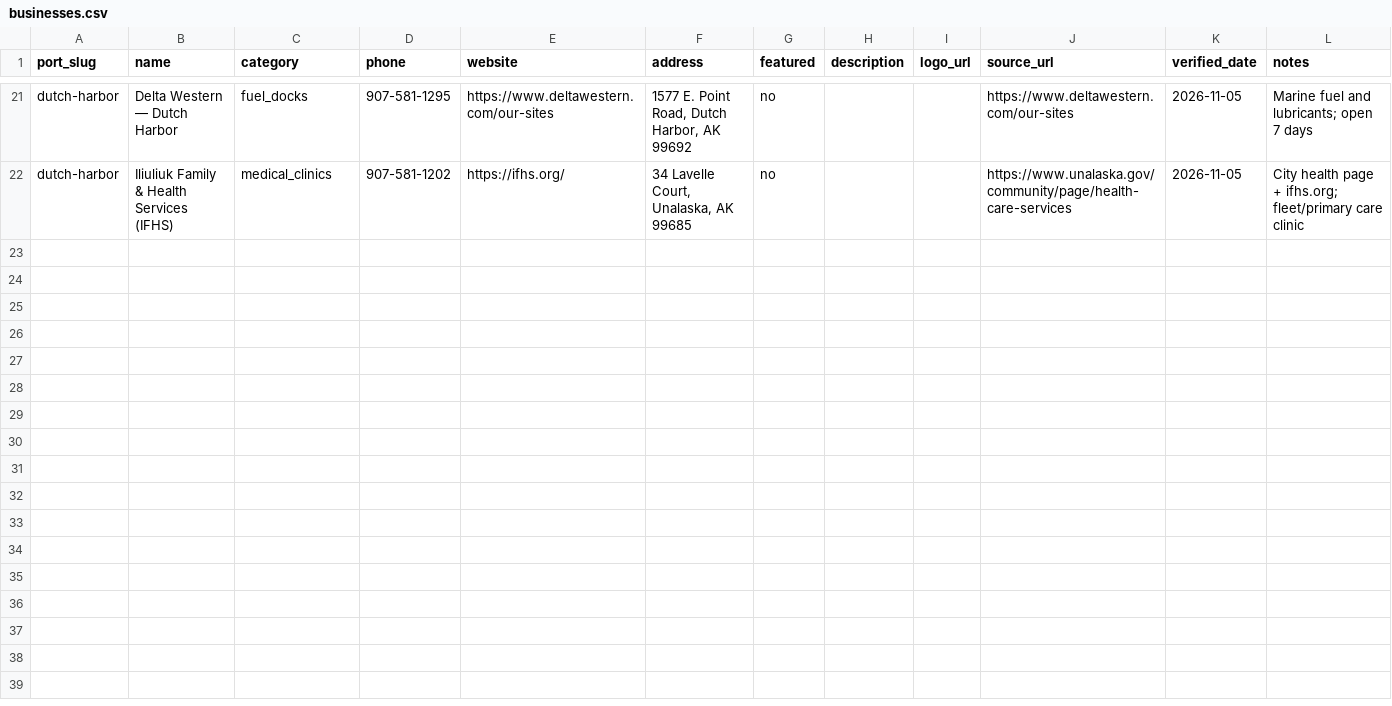
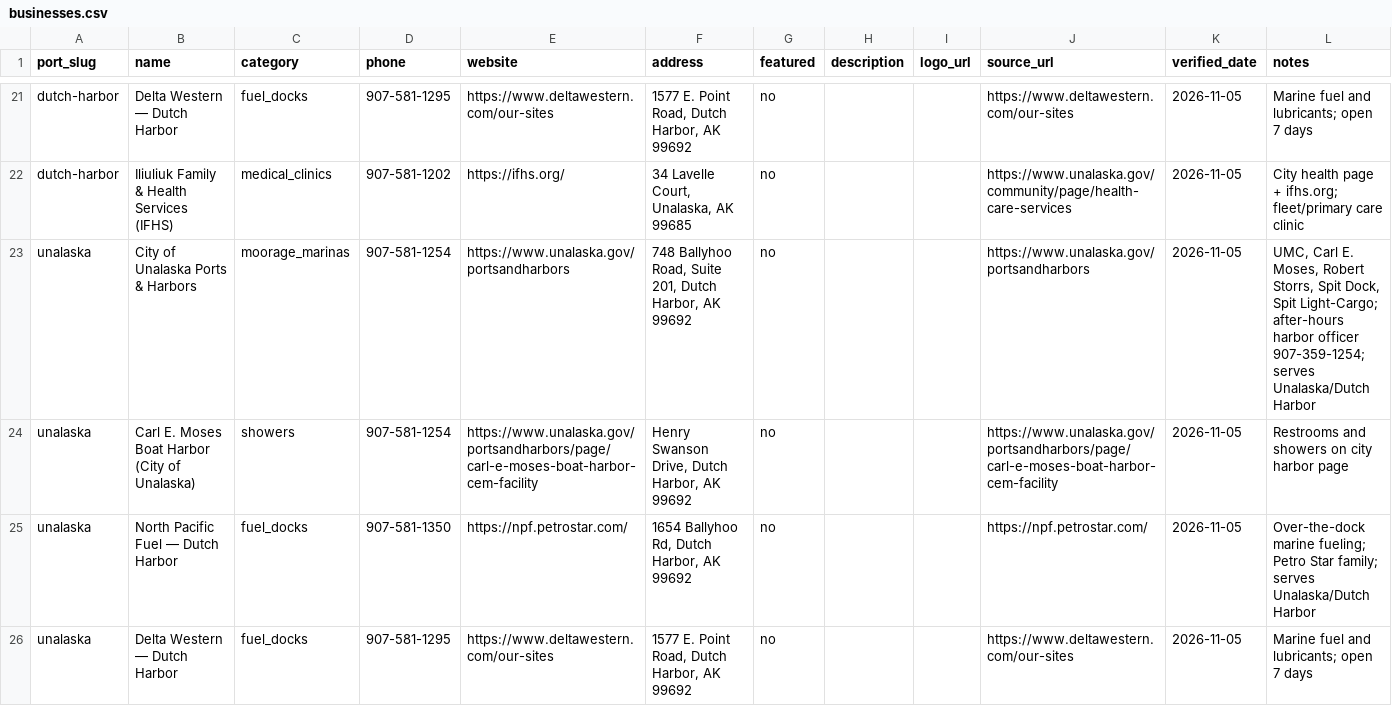
Before and after one commit to pacifictides-ak/pacifictides-ak.github.io, a CSV file: data/businesses.csv, drawn as a sheet; only a part is shown, gaps mark what is left out; the diff covers the shown part only; the diff names each change by its address in the sheet, - before the commit and + after, or states it on an @@ line.

Commit message:
Add Unalaska tides page; refresh Petersburg/Dutch Harbor marine weather
Unalaska (NOAA 9462620) with NWS PKZ771 forecast, NDBC DPXA2 obs, FAA
WeatherCams links, KUCB/BBT news UTMs, and verified marine directory.

```diff
--- a/data/businesses.csv
+++ b/data/businesses.csv
+row 23: unalaska | City of Unalaska Ports & Harbors | moorage_marinas | 907-581-1254 | https://www.unalaska.gov/portsandharbors | 748 Ballyhoo Road, Suite 201, Dutch Harbor, AK 99692 | no |  |  | https://www.unalaska.gov/portsandharbors | 2026-11-05 | UMC, Carl E. Moses, Robert Storrs, Spit Dock, Spit Light-Cargo; after-hours harbor officer 907-359-1254; serves Unalaska/Dutch Harbor
+row 24: unalaska | Carl E. Moses Boat Harbor (City of Unalaska) | showers | 907-581-1254 | https://www.unalaska.gov/portsandharbors/page/carl-e-moses-boat-harbor-cem-facility | Henry Swanson Drive, Dutch Harbor, AK 99692 | no |  |  | https://www.unalaska.gov/portsandharbors/page/carl-e-moses-boat-harbor-cem-facility | 2026-11-05 | Restrooms and showers on city harbor page
+row 25: unalaska | North Pacific Fuel — Dutch Harbor | fuel_docks | 907-581-1350 | https://npf.petrostar.com/ | 1654 Ballyhoo Rd, Dutch Harbor, AK 99692 | no |  |  | https://npf.petrostar.com/ | 2026-11-05 | Over-the-dock marine fueling; Petro Star family; serves Unalaska/Dutch Harbor
+row 26: unalaska | Delta Western — Dutch Harbor | fuel_docks | 907-581-1295 | https://www.deltawestern.com/our-sites | 1577 E. Point Road, Dutch Harbor, AK 99692 | no |  |  | https://www.deltawestern.com/our-sites | 2026-11-05 | Marine fuel and lubricants; open 7 days
```
Also changed, not shown: 12 added rows elsewhere in this file, data/local_news.csv, data/ports.csv, 15 other files.
